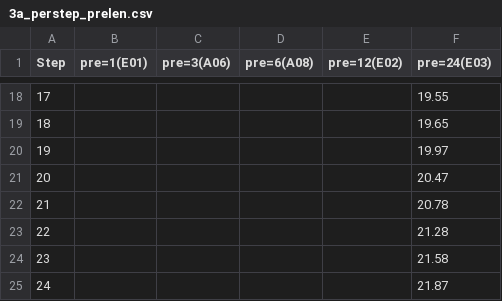
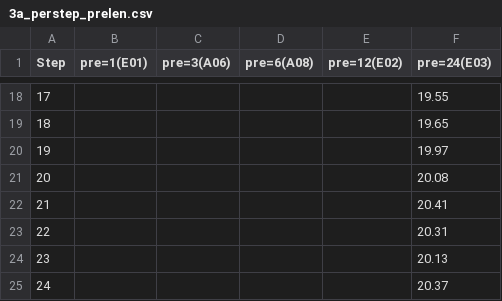
Before and after one commit to bai11not/Ozone-Experiment-Reproduction, a CSV file: week3/data/3a_perstep_prelen.csv, drawn as a sheet; only a part is shown, gaps mark what is left out.

```diff
--- a/week3/data/3a_perstep_prelen.csv
+++ b/week3/data/3a_perstep_prelen.csv
@@ -20,6 +20,6 @@ Step,pre=1(E01),pre=3(A06),pre=6(A08),pre=12(E02),pre=24(E03)
 19,,,,,19.97
-20,,,,,20.47
-21,,,,,20.78
-22,,,,,21.28
-23,,,,,21.58
-24,,,,,21.87
+20,,,,,20.08
+21,,,,,20.41
+22,,,,,20.31
+23,,,,,20.13
+24,,,,,20.37
```
Also changed, not shown: week3/data/3b_perstep_ablation.csv, 14 other files.
